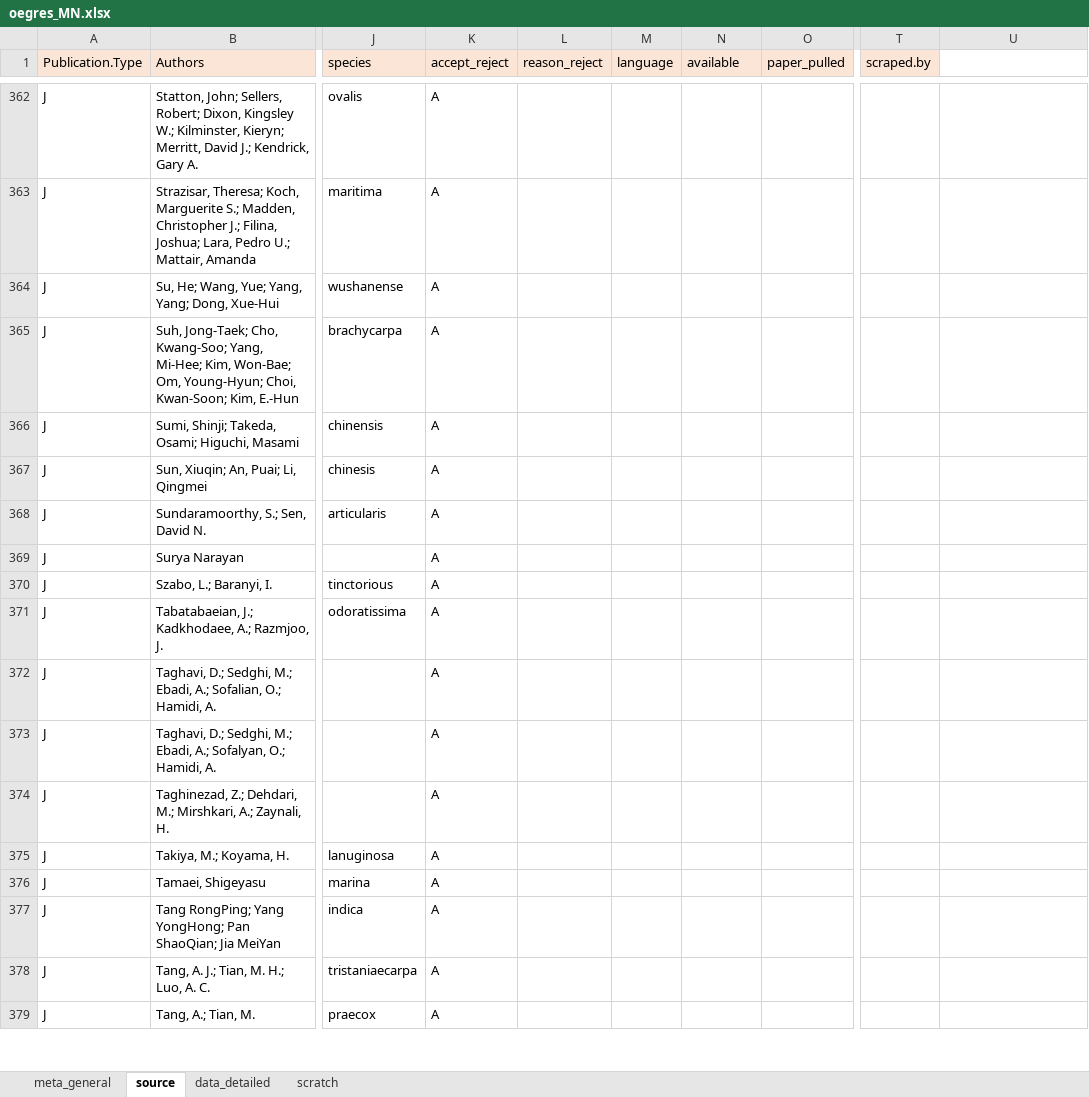
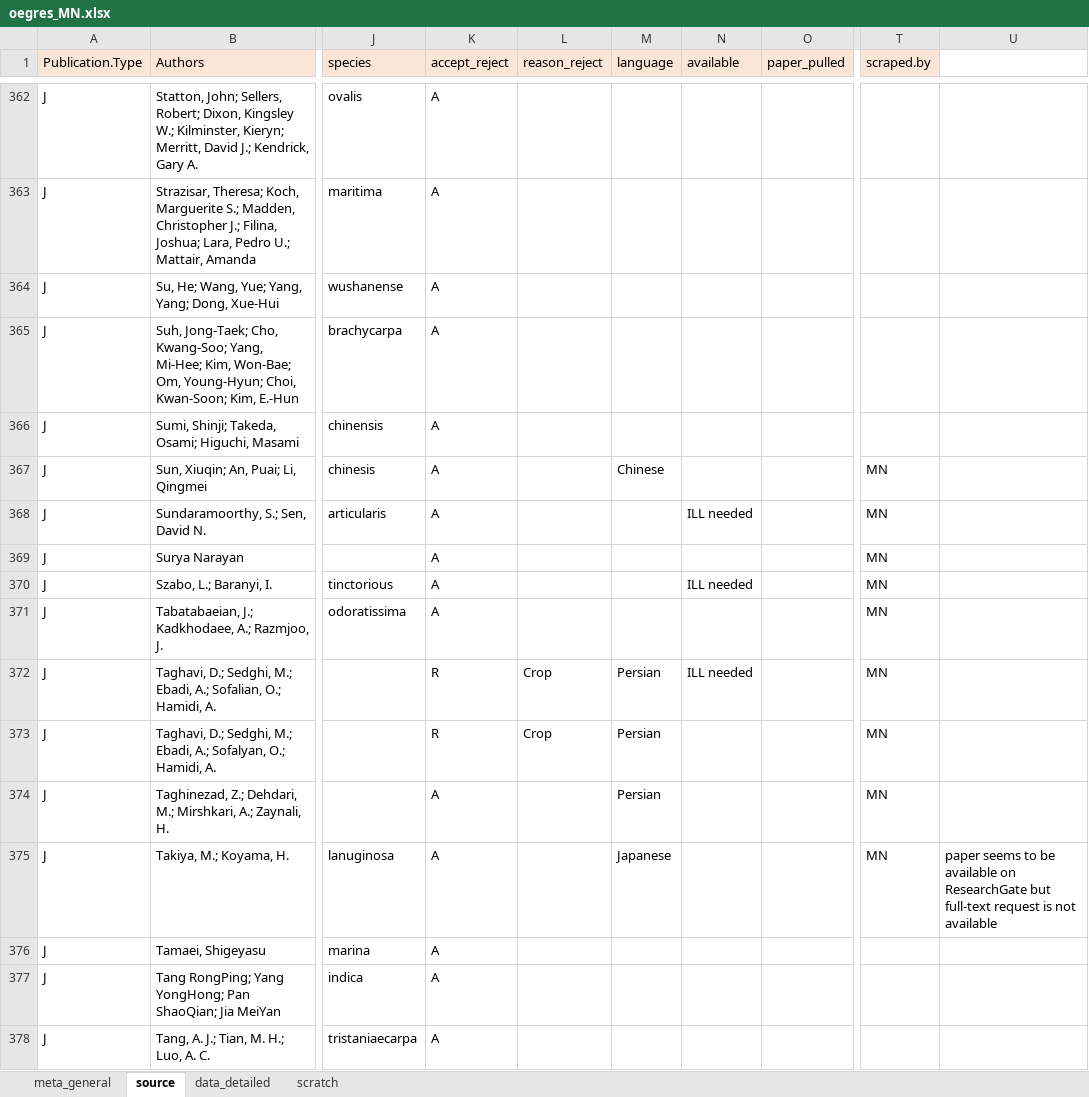
Before and after one commit to lizzieinvancouver/egret, an Excel workbook: data/oegres_MN/oegres_MN.xlsx, sheet source, drawn as a sheet; only a part is shown, gaps mark what is left out; the shorter side is filled out with more unchanged rows; values as stored, in another font and other column widths than the file's, no borders; the diff names each change by its address in the sheet, - before the commit and + after, or states it on an @@ line.

```diff
--- a/data/oegres_MN/oegres_MN.xlsx (sheet source)
+++ b/data/oegres_MN/oegres_MN.xlsx (sheet source)
-M367 (language): (empty)
+M367 (language): Chinese
-T367:T375 (scraped.by): (empty)
+T367:T375 (scraped.by): MN
-N368 (available): (empty)
+N368 (available): ILL needed
-N370 (available): (empty)
+N370 (available): ILL needed
-K372:K373 (accept_reject): A
+K372:K373 (accept_reject): R
-L372:L373 (reason_reject): (empty)
+L372:L373 (reason_reject): Crop
-M372:M374 (language): (empty)
+M372:M374 (language): Persian
-N372 (available): (empty)
+N372 (available): ILL needed
-M375 (language): (empty)
+M375 (language): Japanese
-U375: (empty)
+U375: paper seems to be available on ResearchGate but full-text request is not available
```
Also changed, not shown: sheet data_detailed, sheet scratch.
